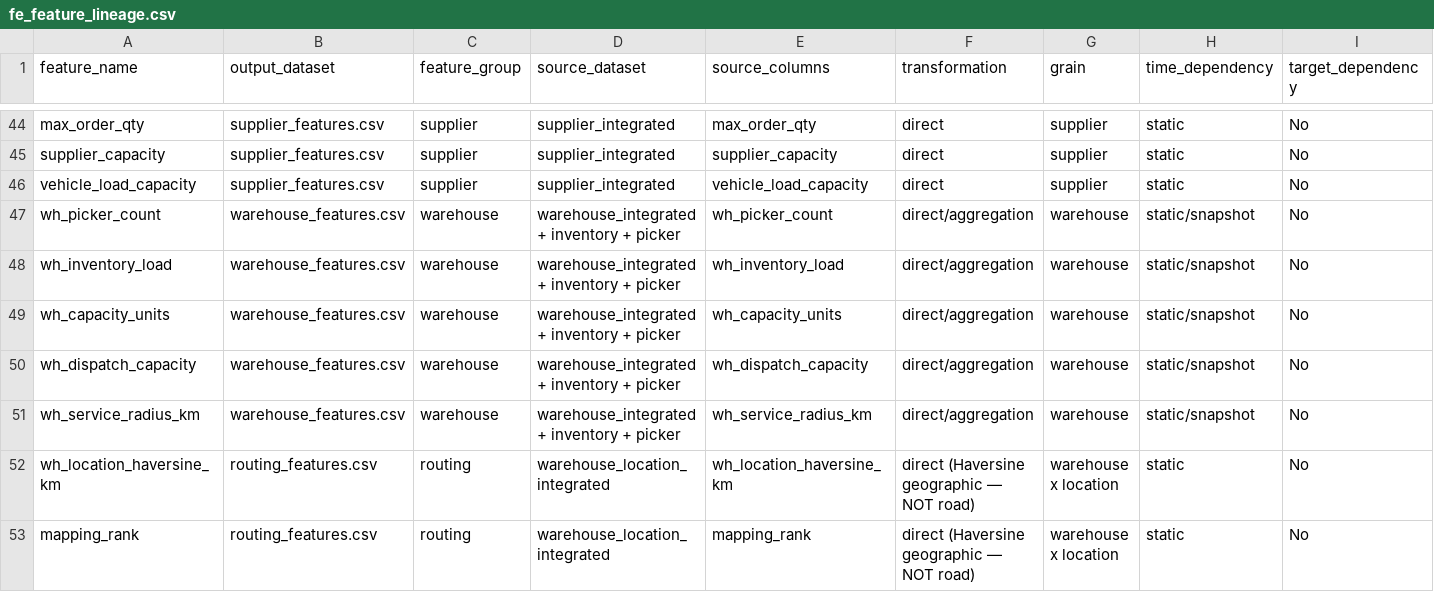
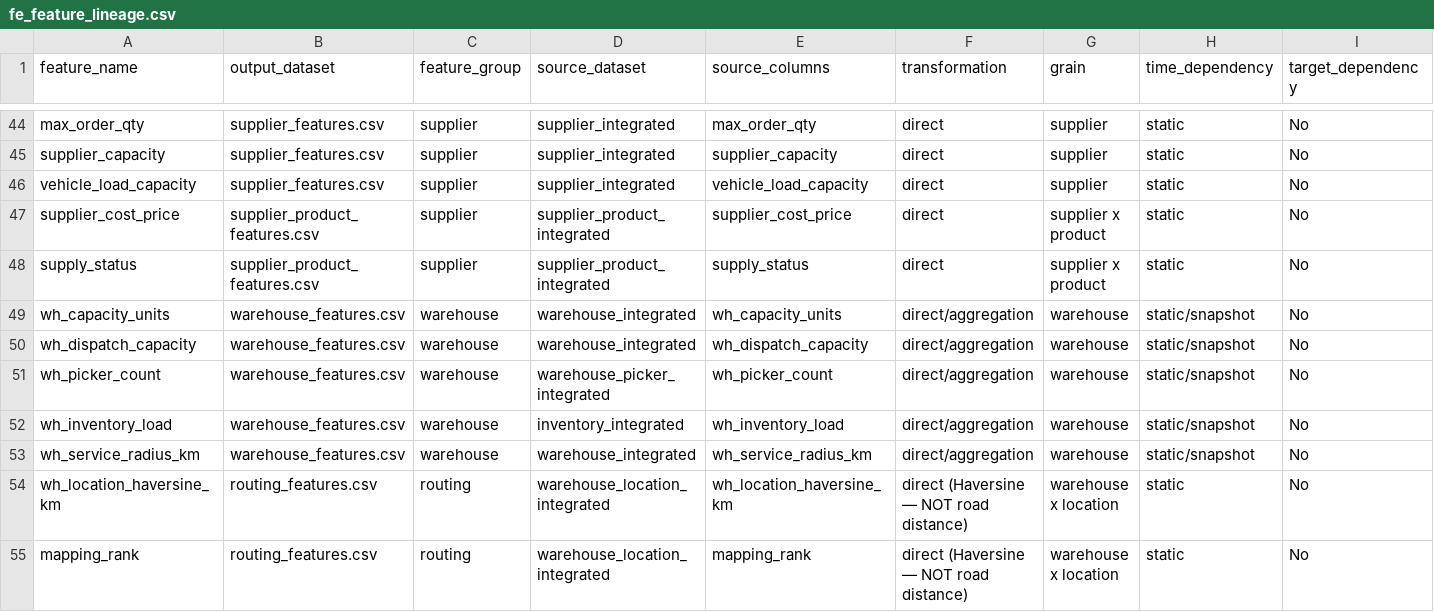
Before and after one commit to mondalsahil302-ui/ai-multi-agent-supply-chain, a CSV file: Datasets/reports/fe_feature_lineage.csv, drawn as a sheet; only a part is shown, gaps mark what is left out; removed rows and columns are numbered as before the commit, all else as after; rows hold the shown columns only; the diff covers the shown part only; the diff names each change by its address in the sheet, - before the commit and + after, or states it on an @@ line.

Commit message:
docs(feature-engineering): Enrich 05_feature_engineering.ipynb with elaborate markdown documentation - Added comprehensive theoretical background, LaTeX mathematical formulas for all features, domain context for Kolkata supply chain, detailed zero-denominator/null handling policies, explicit anti-lookahead leakage prevention documentation, and Mermaid diagrams for every block - Executed cleanly across all 22 blocks and updated datasets/reports

```diff
--- a/Datasets/reports/fe_feature_lineage.csv
+++ b/Datasets/reports/fe_feature_lineage.csv
+row 47: supplier_cost_price | supplier_product_features.csv | supplier | supplier_product_integrated | supplier_cost_price | direct | supplier x product | static | No
+row 48: supply_status | supplier_product_features.csv | supplier | supplier_product_integrated | supply_status | direct | supplier x product | static | No
+row 49: wh_capacity_units | warehouse_features.csv | warehouse | warehouse_integrated | wh_capacity_units | direct/aggregation | warehouse | static/snapshot | No
+row 50: wh_dispatch_capacity | warehouse_features.csv | warehouse | warehouse_integrated | wh_dispatch_capacity | direct/aggregation | warehouse | static/snapshot | No
-D51 (source_dataset): warehouse_integrated + inventory + picker
+D51 (source_dataset): warehouse_picker_integrated
-D52 (source_dataset): warehouse_integrated + inventory + picker
+D52 (source_dataset): inventory_integrated
-row 49: wh_capacity_units | warehouse_features.csv | warehouse | warehouse_integrated + inventory + picker | wh_capacity_units | direct/aggregation | warehouse | static/snapshot | No
-row 50: wh_dispatch_capacity | warehouse_features.csv | warehouse | warehouse_integrated + inventory + picker | wh_dispatch_capacity | direct/aggregation | warehouse | static/snapshot | No
-D53 (source_dataset): warehouse_integrated + inventory + picker
+D53 (source_dataset): warehouse_integrated
-F54:F55 (transformation): direct (Haversine geographic — NOT road)
+F54:F55 (transformation): direct (Haversine — NOT road distance)
```
Also changed, not shown: 74 edited cells elsewhere in this file, Datasets/feature_engineered/supplier_routing_features.csv, Datasets/reports/fe_feature_config.csv, 16 other files.
